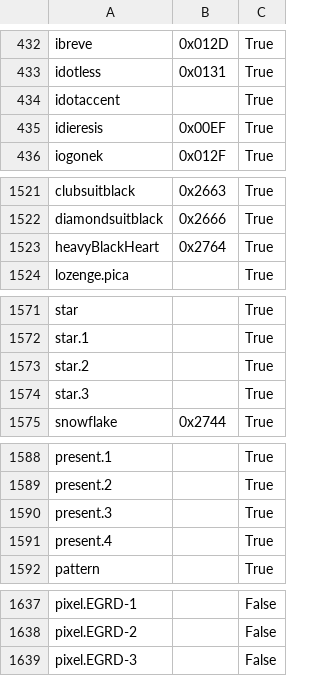
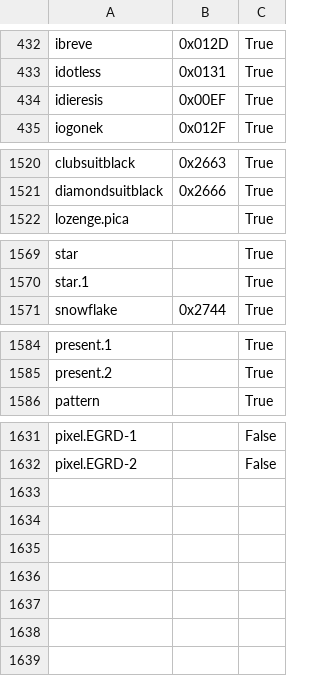
Before and after one commit to rosettatype/handjet, a CSV file: tools/drawbot-scripts/glyphnames-unicodes-show.csv, drawn as a sheet; only a part is shown, gaps mark what is left out; the diff names each change by its address in the sheet, - before the commit and + after, or states it on an @@ line.

```diff
--- a/tools/drawbot-scripts/glyphnames-unicodes-show.csv
+++ b/tools/drawbot-scripts/glyphnames-unicodes-show.csv
-row 434: idotaccent |  | True
-row 1523: heavyBlackHeart | 0x2764 | True
-row 1573: star.2 |  | True
-row 1574: star.3 |  | True
-row 1590: present.3 |  | True
-row 1591: present.4 |  | True
-row 1639: pixel.EGRD-3 |  | False
```
Also changed, not shown: 13 other files.
